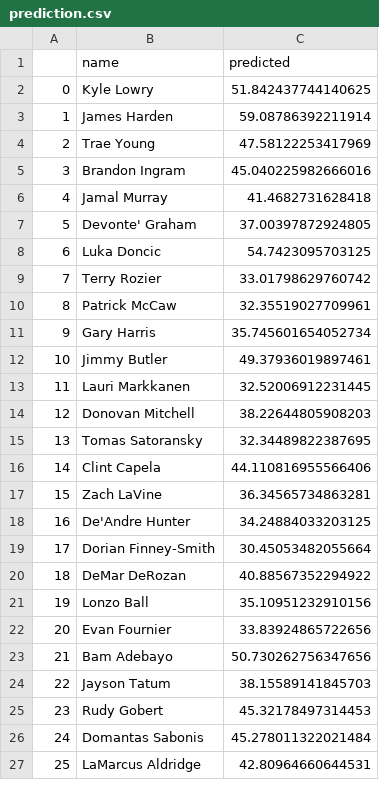
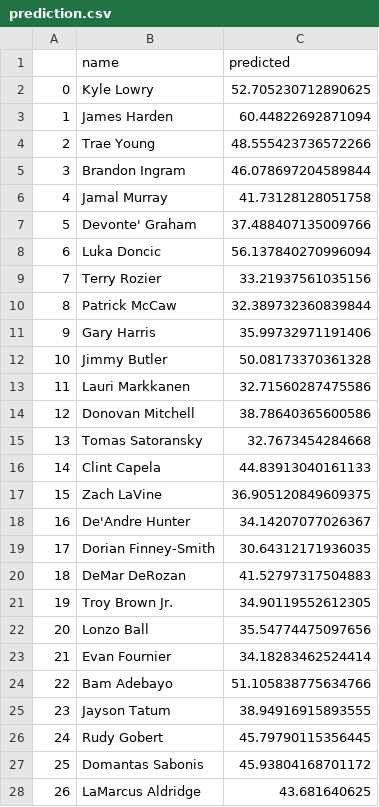
Before and after one commit to bballboy8/Fantasy-Fire, a CSV file: website/optimizer/prediction.csv, drawn as a sheet; only a part is shown; addresses are those after the commit; the diff covers the shown part only; the diff names each change by its address in the sheet, - before the commit and + after, or states it on an @@ line.

Commit message:
Update prediction.csv

```diff
--- a/website/optimizer/prediction.csv
+++ b/website/optimizer/prediction.csv
-C2 (predicted): 51.842437744140625
+C2 (predicted): 52.705230712890625
-C3 (predicted): 59.08786392211914
+C3 (predicted): 60.44822692871094
-C4 (predicted): 47.58122253417969
+C4 (predicted): 48.555423736572266
-C5 (predicted): 45.040225982666016
+C5 (predicted): 46.078697204589844
-C6 (predicted): 41.4682731628418
+C6 (predicted): 41.73128128051758
-C7 (predicted): 37.00397872924805
+C7 (predicted): 37.488407135009766
-C8 (predicted): 54.7423095703125
+C8 (predicted): 56.137840270996094
-C9 (predicted): 33.01798629760742
+C9 (predicted): 33.21937561035156
-C10 (predicted): 32.35519027709961
+C10 (predicted): 32.389732360839844
-C11 (predicted): 35.745601654052734
+C11 (predicted): 35.99732971191406
-C12 (predicted): 49.37936019897461
+C12 (predicted): 50.08173370361328
-C13 (predicted): 32.52006912231445
+C13 (predicted): 32.71560287475586
-C14 (predicted): 38.22644805908203
+C14 (predicted): 38.78640365600586
-C15 (predicted): 32.34489822387695
+C15 (predicted): 32.7673454284668
-C16 (predicted): 44.110816955566406
+C16 (predicted): 44.83913040161133
-C17 (predicted): 36.34565734863281
+C17 (predicted): 36.905120849609375
-C18 (predicted): 34.24884033203125
+C18 (predicted): 34.14207077026367
-C19 (predicted): 30.45053482055664
+C19 (predicted): 30.64312171936035
-C20 (predicted): 40.88567352294922
+C20 (predicted): 41.52797317504883
+row 21: 19 | Troy Brown Jr. | 34.90119552612305
@@ column A renumbered from row 22 down @@
-C22 (predicted): 35.10951232910156
+C22 (predicted): 35.54774475097656
-C23 (predicted): 33.83924865722656
+C23 (predicted): 34.18283462524414
-C24 (predicted): 50.730262756347656
+C24 (predicted): 51.105838775634766
-C25 (predicted): 38.15589141845703
+C25 (predicted): 38.94916915893555
-C26 (predicted): 45.32178497314453
+C26 (predicted): 45.79790115356445
-C27 (predicted): 45.278011322021484
+C27 (predicted): 45.93804168701172
-C28 (predicted): 42.80964660644531
+C28 (predicted): 43.681640625
```
Also changed, not shown: 14 added rows, 1 removed row and 120 edited cells elsewhere in this file.
